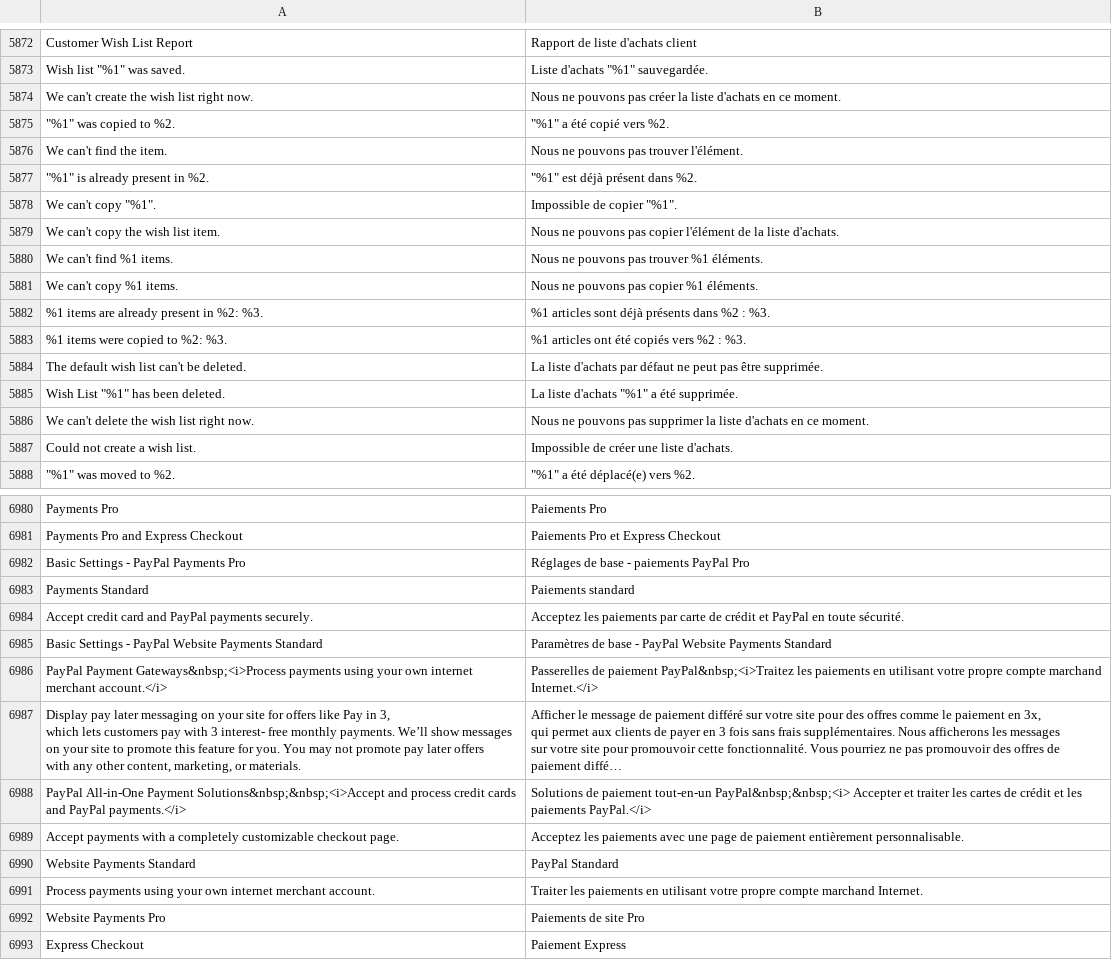
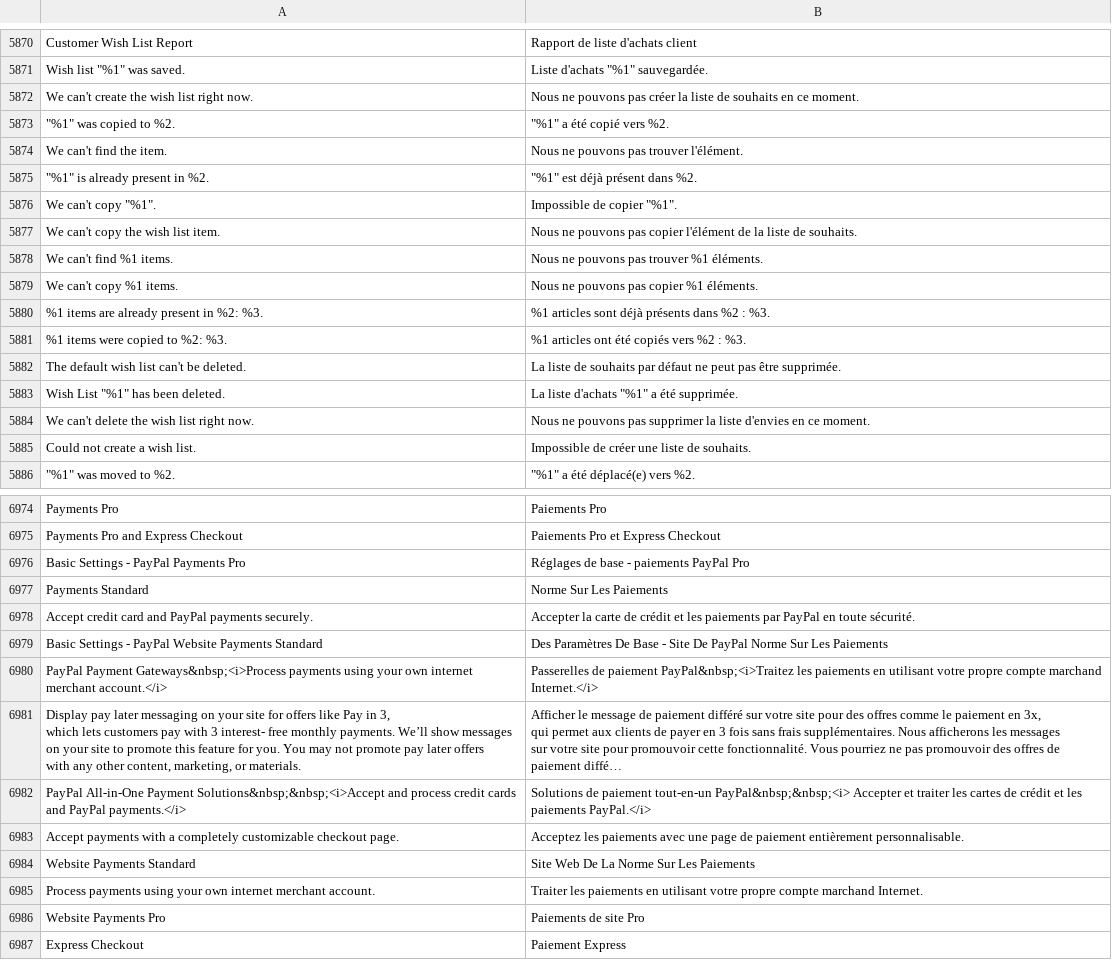
Before and after one commit to magento-l10n/language-fr_CA, a CSV file: fr_CA.csv, drawn as a sheet; only a part is shown, gaps mark what is left out; long unchanged cells end in …; addresses are those after the commit; the diff covers the shown part only; the diff names each change by its address in the sheet, - before the commit and + after, or states it on an @@ line.

```diff
--- a/fr_CA.csv
+++ b/fr_CA.csv
-B5872: …la liste d'achats en ce…
+B5872: …la liste de souhaits en ce…
-B5877: …la liste d'achats.
+B5877: …la liste de souhaits.
-B5882: La liste d'achats par défaut…
+B5882: La liste de souhaits par défaut…
-B5884: …la liste d'achats en ce…
+B5884: …la liste d'envies en ce…
-B5885: Impossible de créer une liste d'achats.
+B5885: Impossible de créer une liste de souhaits.
-B6977: Paiements standard
+B6977: Norme Sur Les Paiements
-B6978: Acceptez les paiements par carte de crédit et PayPal en…
+B6978: Accepter la carte de crédit et les paiements par PayPal en…
-B6979: Paramètres de base - PayPal Website Payments Standard
+B6979: Des Paramètres De Base - Site De PayPal Norme Sur Les Paiements
-B6984: PayPal Standard
+B6984: Site Web De La Norme Sur Les Paiements
```
Also changed, not shown: 13 added rows, 23 removed rows, 3 moved rows and 82 edited cells elsewhere in this file, 1 other file.
